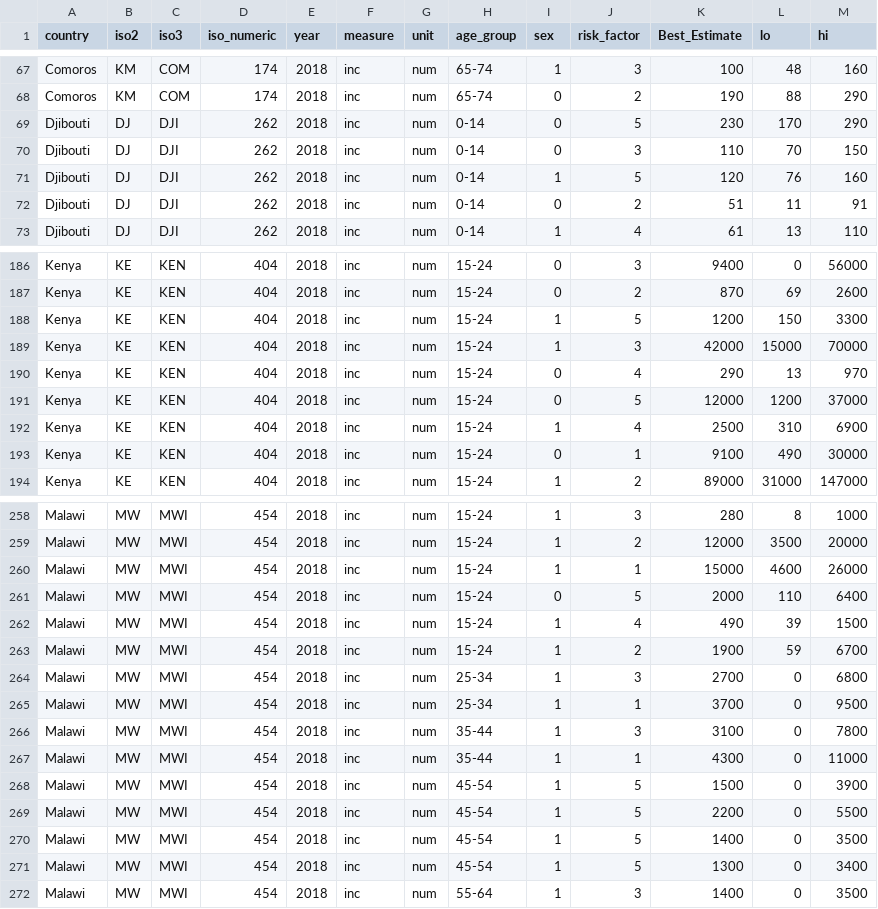
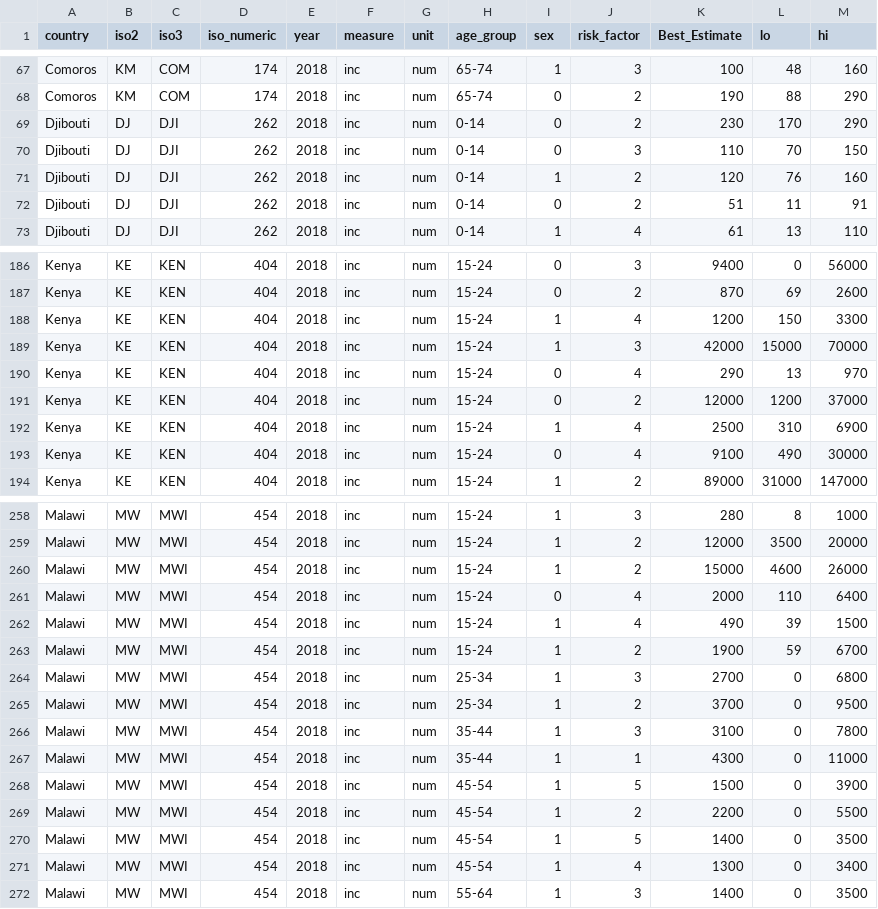
Before and after one commit to analystnyamu/Tuberculosis-Project, a CSV file: TuberculosisEA.csv, drawn as a sheet; only a part is shown, gaps mark what is left out; the diff covers the shown part only.

```diff
--- a/TuberculosisEA.csv
+++ b/TuberculosisEA.csv
@@ -68,5 +68,5 @@ Comoros,KM,COM,174,2018,inc,num,65-74,1,3,100,48,160
 Comoros,KM,COM,174,2018,inc,num,65-74,0,2,190,88,290
-Djibouti,DJ,DJI,262,2018,inc,num,0-14,0,5,230,170,290
+Djibouti,DJ,DJI,262,2018,inc,num,0-14,0,2,230,170,290
 Djibouti,DJ,DJI,262,2018,inc,num,0-14,0,3,110,70,150
-Djibouti,DJ,DJI,262,2018,inc,num,0-14,1,5,120,76,160
+Djibouti,DJ,DJI,262,2018,inc,num,0-14,1,2,120,76,160
 Djibouti,DJ,DJI,262,2018,inc,num,0-14,0,2,51,11,91
@@ -187,8 +187,8 @@ Kenya,KE,KEN,404,2018,inc,num,15-24,0,3,9400,0,56000
 Kenya,KE,KEN,404,2018,inc,num,15-24,0,2,870,69,2600
-Kenya,KE,KEN,404,2018,inc,num,15-24,1,5,1200,150,3300
+Kenya,KE,KEN,404,2018,inc,num,15-24,1,4,1200,150,3300
 Kenya,KE,KEN,404,2018,inc,num,15-24,1,3,42000,15000,70000
 Kenya,KE,KEN,404,2018,inc,num,15-24,0,4,290,13,970
-Kenya,KE,KEN,404,2018,inc,num,15-24,0,5,12000,1200,37000
+Kenya,KE,KEN,404,2018,inc,num,15-24,0,2,12000,1200,37000
 Kenya,KE,KEN,404,2018,inc,num,15-24,1,4,2500,310,6900
-Kenya,KE,KEN,404,2018,inc,num,15-24,0,1,9100,490,30000
+Kenya,KE,KEN,404,2018,inc,num,15-24,0,4,9100,490,30000
 Kenya,KE,KEN,404,2018,inc,num,15-24,1,2,89000,31000,147000
@@ -259,4 +259,4 @@ Malawi,MW,MWI,454,2018,inc,num,15-24,1,3,280,8,1000
 Malawi,MW,MWI,454,2018,inc,num,15-24,1,2,12000,3500,20000
-Malawi,MW,MWI,454,2018,inc,num,15-24,1,1,15000,4600,26000
-Malawi,MW,MWI,454,2018,inc,num,15-24,0,5,2000,110,6400
+Malawi,MW,MWI,454,2018,inc,num,15-24,1,2,15000,4600,26000
+Malawi,MW,MWI,454,2018,inc,num,15-24,0,4,2000,110,6400
 Malawi,MW,MWI,454,2018,inc,num,15-24,1,4,490,39,1500
@@ -264,3 +264,3 @@ Malawi,MW,MWI,454,2018,inc,num,15-24,1,2,1900,59,6700
 Malawi,MW,MWI,454,2018,inc,num,25-34,1,3,2700,0,6800
-Malawi,MW,MWI,454,2018,inc,num,25-34,1,1,3700,0,9500
+Malawi,MW,MWI,454,2018,inc,num,25-34,1,2,3700,0,9500
 Malawi,MW,MWI,454,2018,inc,num,35-44,1,3,3100,0,7800
@@ -268,5 +268,5 @@ Malawi,MW,MWI,454,2018,inc,num,35-44,1,1,4300,0,11000
 Malawi,MW,MWI,454,2018,inc,num,45-54,1,5,1500,0,3900
-Malawi,MW,MWI,454,2018,inc,num,45-54,1,5,2200,0,5500
+Malawi,MW,MWI,454,2018,inc,num,45-54,1,2,2200,0,5500
 Malawi,MW,MWI,454,2018,inc,num,45-54,1,5,1400,0,3500
-Malawi,MW,MWI,454,2018,inc,num,45-54,1,5,1300,0,3400
+Malawi,MW,MWI,454,2018,inc,num,45-54,1,4,1300,0,3400
 Malawi,MW,MWI,454,2018,inc,num,55-64,1,3,1400,0,3500
```
Also changed, not shown: 66 edited cells elsewhere in this file.
